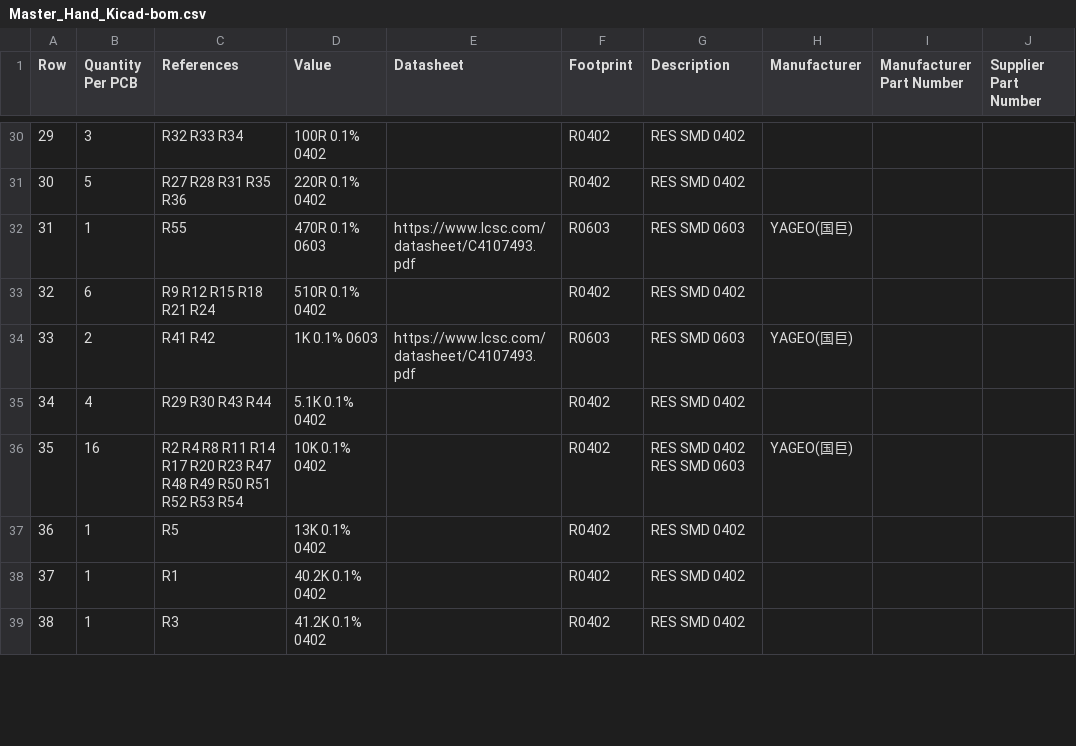
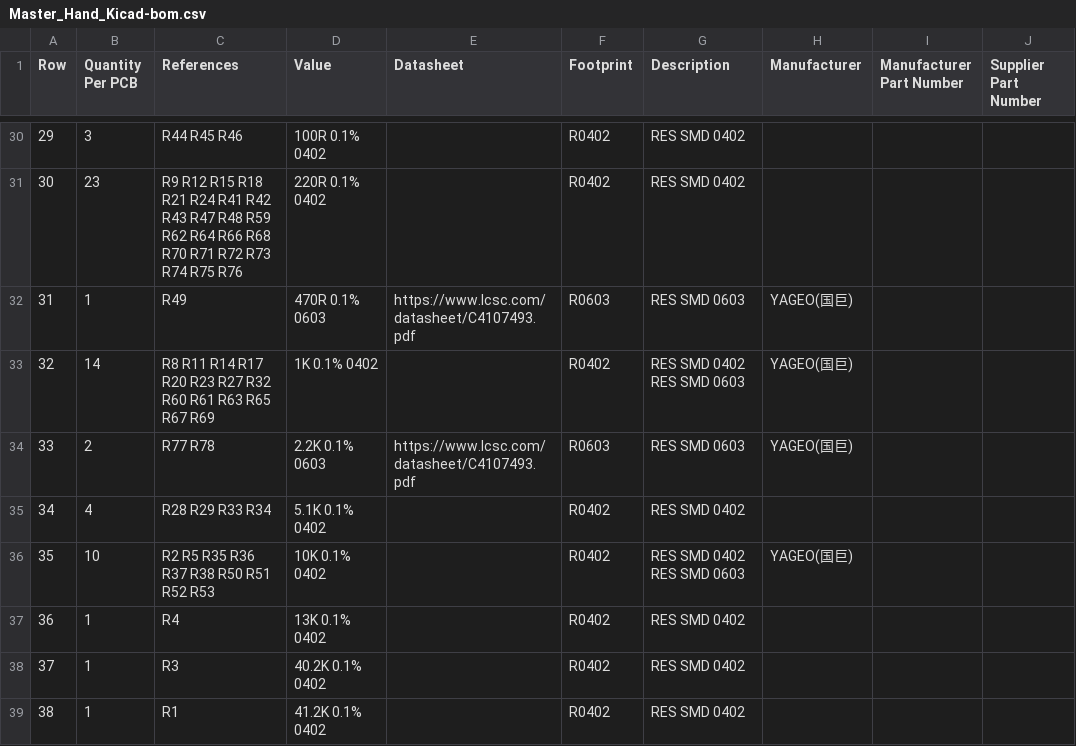
Before and after one commit to ducbin11903/MasterHand_Project_Kicad, a CSV file: Manufacturing/Assembly/Master_Hand_Kicad-bom.csv, drawn as a sheet; only a part is shown, gaps mark what is left out; the diff covers the shown part only.

```diff
--- a/Manufacturing/Assembly/Master_Hand_Kicad-bom.csv
+++ b/Manufacturing/Assembly/Master_Hand_Kicad-bom.csv
@@ -30,10 +30,10 @@ Row,Quantity Per PCB,References,Value,Datasheet,Footprint,Description,Manufactur
-29,3,R32 R33 R34,100R 0.1% 0402,,R0402,RES SMD 0402,,,
-30,5,R27 R28 R31 R35 R36,220R 0.1% 0402,,R0402,RES SMD 0402,,,
-31,1,R55,470R 0.1% 0603,https://www.lcsc.com/datasheet/C4107493.pdf,R0603,RES SMD 0603,YAGEO(国巨),,
-32,6,R9 R12 R15 R18 R21 R24,510R 0.1% 0402,,R0402,RES SMD 0402,,,
-33,2,R41 R42,1K 0.1% 0603,https://www.lcsc.com/datasheet/C4107493.pdf,R0603,RES SMD 0603,YAGEO(国巨),,
-34,4,R29 R30 R43 R44,5.1K 0.1% 0402,,R0402,RES SMD 0402,,,
-35,16,R2 R4 R8 R11 R14 R17 R20 R23 R47 R48 R49 R50 R51 R52 R53 R54,10K 0.1% 0402,,R0402,RES SMD 0402 RES SMD 0603,YAGEO(国巨),,
-36,1,R5,13K 0.1% 0402,,R0402,RES SMD 0402,,,
-37,1,R1,40.2K 0.1% 0402,,R0402,RES SMD 0402,,,
-38,1,R3,41.2K 0.1% 0402,,R0402,RES SMD 0402,,,
+29,3,R44 R45 R46,100R 0.1% 0402,,R0402,RES SMD 0402,,,
+30,23,R9 R12 R15 R18 R21 R24 R41 R42 R43 R47 R48 R59 R62 R64 R66 R68 R70 R71 R72 R73 R74 R75 R76,220R 0.1% 0402,,R0402,RES SMD 0402,,,
+31,1,R49,470R 0.1% 0603,https://www.lcsc.com/datasheet/C4107493.pdf,R0603,RES SMD 0603,YAGEO(国巨),,
+32,14,R8 R11 R14 R17 R20 R23 R27 R32 R60 R61 R63 R65 R67 R69,1K 0.1% 0402,,R0402,RES SMD 0402 RES SMD 0603,YAGEO(国巨),,
+33,2,R77 R78,2.2K 0.1% 0603,https://www.lcsc.com/datasheet/C4107493.pdf,R0603,RES SMD 0603,YAGEO(国巨),,
+34,4,R28 R29 R33 R34,5.1K 0.1% 0402,,R0402,RES SMD 0402,,,
+35,10,R2 R5 R35 R36 R37 R38 R50 R51 R52 R53,10K 0.1% 0402,,R0402,RES SMD 0402 RES SMD 0603,YAGEO(国巨),,
+36,1,R4,13K 0.1% 0402,,R0402,RES SMD 0402,,,
+37,1,R3,40.2K 0.1% 0402,,R0402,RES SMD 0402,,,
+38,1,R1,41.2K 0.1% 0402,,R0402,RES SMD 0402,,,
```
Also changed, not shown: 39 edited cells elsewhere in this file, 30 other files.
